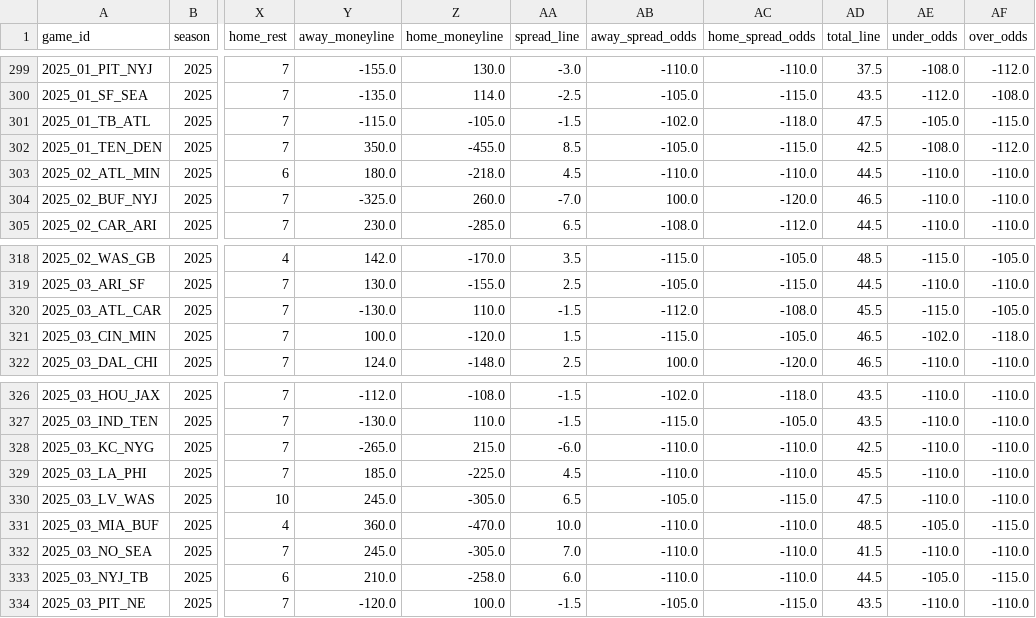
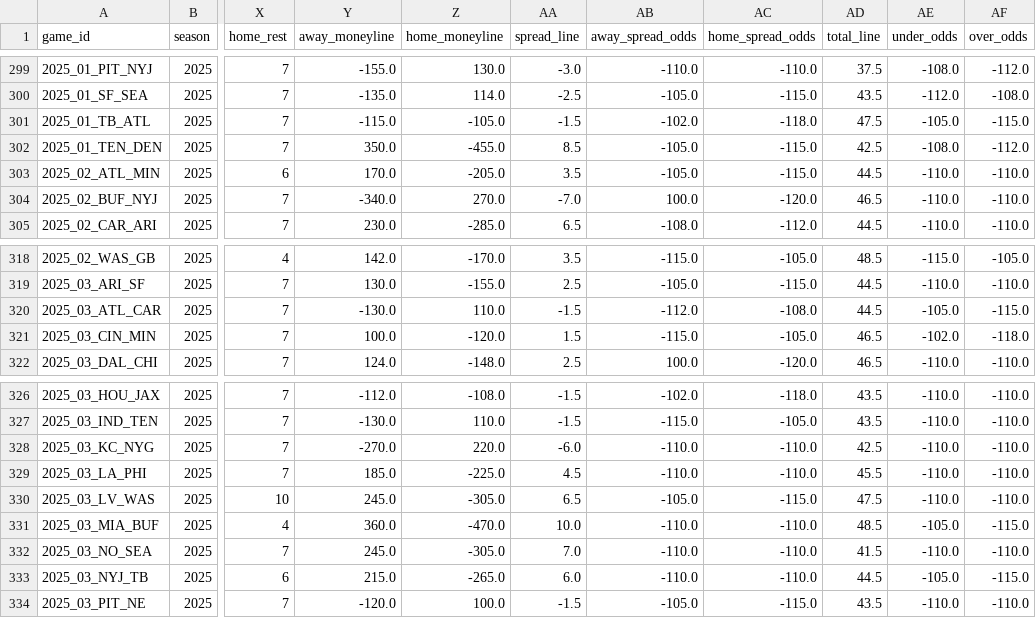
Before and after one commit to Clownworldenjoyer76/football_for_mat, a CSV file: data/processed/schedules/schedules_merged.csv, drawn as a sheet; only a part is shown, gaps mark what is left out; the diff names each change by its address in the sheet, - before the commit and + after, or states it on an @@ line.

```diff
--- a/data/processed/schedules/schedules_merged.csv
+++ b/data/processed/schedules/schedules_merged.csv
-Y303 (away_moneyline): 180.0
+Y303 (away_moneyline): 170.0
-Z303 (home_moneyline): -218.0
+Z303 (home_moneyline): -205.0
-AA303 (spread_line): 4.5
+AA303 (spread_line): 3.5
-AB303 (away_spread_odds): -110.0
+AB303 (away_spread_odds): -105.0
-AC303 (home_spread_odds): -110.0
+AC303 (home_spread_odds): -115.0
-Y304 (away_moneyline): -325.0
+Y304 (away_moneyline): -340.0
-Z304 (home_moneyline): 260.0
+Z304 (home_moneyline): 270.0
-AD320 (total_line): 45.5
+AD320 (total_line): 44.5
-AE320 (under_odds): -115.0
+AE320 (under_odds): -105.0
-AF320 (over_odds): -105.0
+AF320 (over_odds): -115.0
-Y328 (away_moneyline): -265.0
+Y328 (away_moneyline): -270.0
-Z328 (home_moneyline): 215.0
+Z328 (home_moneyline): 220.0
-Y333 (away_moneyline): 210.0
+Y333 (away_moneyline): 215.0
-Z333 (home_moneyline): -258.0
+Z333 (home_moneyline): -265.0
```
Also changed, not shown: data/raw/schedules/schedules_2025.csv, 4 other files.
